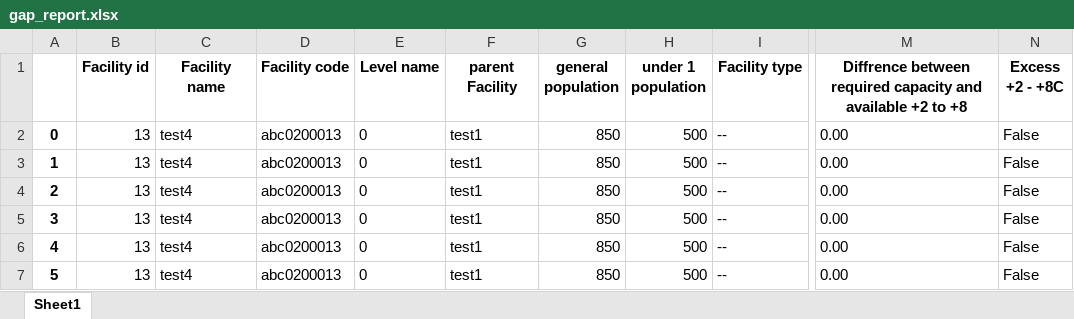
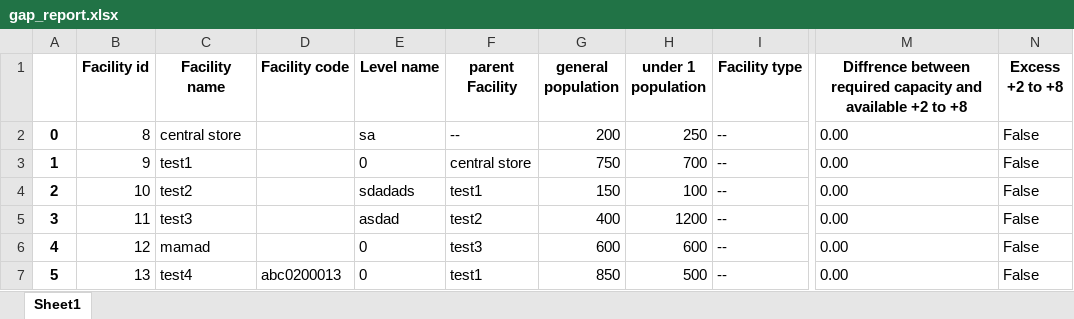
Before and after one commit to mohamadch91/inventory-Backend, an Excel workbook: media/gap_report.xlsx, sheet Sheet1, drawn as a sheet; only a part is shown, gaps mark what is left out; values as stored, in another font and other column widths than the file's, no borders; the diff names each change by its address in the sheet, - before the commit and + after, or states it on an @@ line.

```diff
--- a/media/gap_report.xlsx (sheet Sheet1)
+++ b/media/gap_report.xlsx (sheet Sheet1)
-N1: Excess +2 - +8C
+N1: Excess +2 to +8
-B2 (Facility id): 13
+B2 (Facility id): 8
-C2 (Facility name): test4
+C2 (Facility name): central store
-D2:D6 (Facility code): abc0200013
+D2:D6 (Facility code): (empty)
-E2 (Level name): 0
+E2 (Level name): sa
-F2 (parent Facility): test1
+F2 (parent Facility): --
-G2 (general population): 850
+G2 (general population): 200
-H2 (under 1 population): 500
+H2 (under 1 population): 250
-B3 (Facility id): 13
+B3 (Facility id): 9
-C3 (Facility name): test4
+C3 (Facility name): test1
-F3 (parent Facility): test1
+F3 (parent Facility): central store
-G3 (general population): 850
+G3 (general population): 750
-H3 (under 1 population): 500
+H3 (under 1 population): 700
-B4 (Facility id): 13
+B4 (Facility id): 10
-C4 (Facility name): test4
+C4 (Facility name): test2
-E4 (Level name): 0
+E4 (Level name): sdadads
-G4 (general population): 850
+G4 (general population): 150
-H4 (under 1 population): 500
+H4 (under 1 population): 100
-B5 (Facility id): 13
+B5 (Facility id): 11
-C5 (Facility name): test4
+C5 (Facility name): test3
-E5 (Level name): 0
+E5 (Level name): asdad
-F5 (parent Facility): test1
+F5 (parent Facility): test2
-G5 (general population): 850
+G5 (general population): 400
-H5 (under 1 population): 500
+H5 (under 1 population): 1200
-B6 (Facility id): 13
+B6 (Facility id): 12
-C6 (Facility name): test4
+C6 (Facility name): mamad
-F6 (parent Facility): test1
+F6 (parent Facility): test3
-G6 (general population): 850
+G6 (general population): 600
-H6 (under 1 population): 500
+H6 (under 1 population): 600
```
Also changed, not shown: 3 other files.
